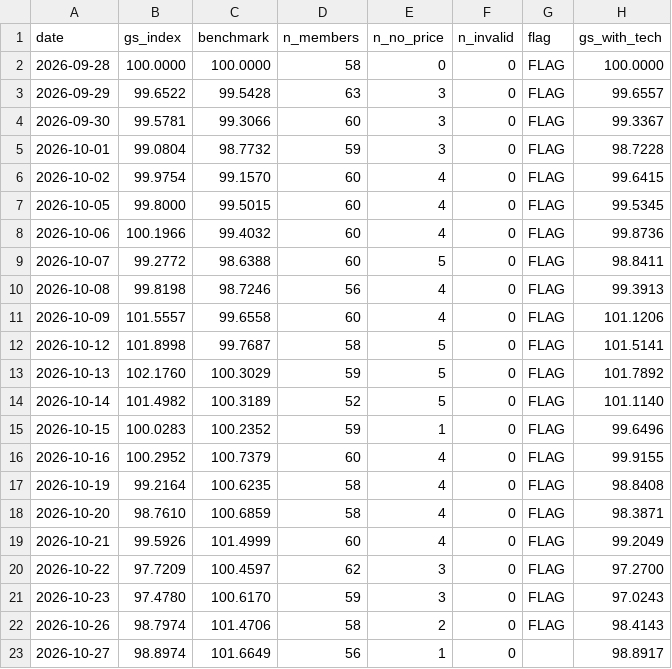
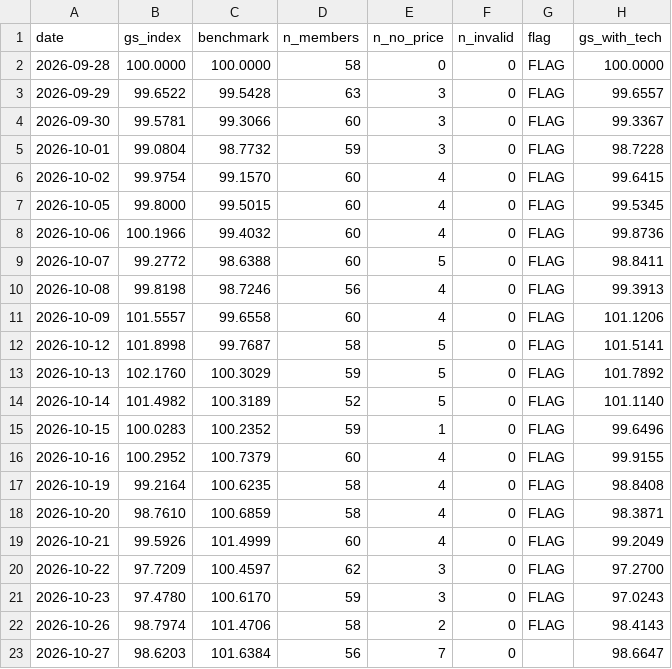
Before and after one commit to Feelwet/signal-tool, a CSV file: logs/gs_index.csv, drawn as a sheet.

```diff
--- a/logs/gs_index.csv
+++ b/logs/gs_index.csv
@@ -22,2 +22,2 @@ date,gs_index,benchmark,n_members,n_no_price,n_invalid,flag,gs_with_tech
 2026-10-26,98.7974,101.4706,58,2,0,FLAG,98.4143
-2026-10-27,98.8974,101.6649,56,1,0,,98.8917
+2026-10-27,98.6203,101.6384,56,7,0,,98.6647
```
Also changed, not shown: logs/categories.csv, logs/learn_exits.csv, 6 other files.
